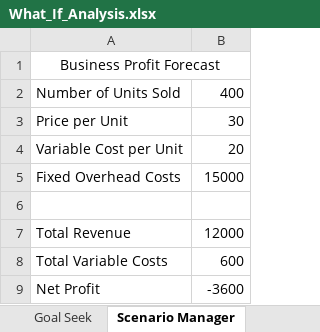
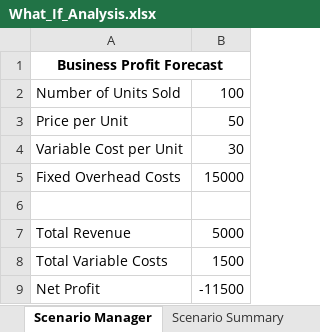
Before and after one commit to waseem123/da-oct-26, an Excel workbook: excel-tutorials/What_If_Analysis.xlsx, sheet Scenario Manager, drawn as a sheet; values as stored, in another font and other column widths than the file's, no borders; the diff names each change by its address in the sheet, - before the commit and + after, or states it on an @@ line.

```diff
--- a/excel-tutorials/What_If_Analysis.xlsx (sheet Scenario Manager)
+++ b/excel-tutorials/What_If_Analysis.xlsx (sheet Scenario Manager)
-A1 bold: off
+A1 bold: on
-B2: 400
+B2: 100
-B3: 30
+B3: 50
-B4: 20
+B4: 30
-B7: 12000
+B7: 5000
-B8: 600
+B8: 1500
-B9: -3600
+B9: -11500
```
Also changed, not shown: other sheet tabs, 1 other file.
